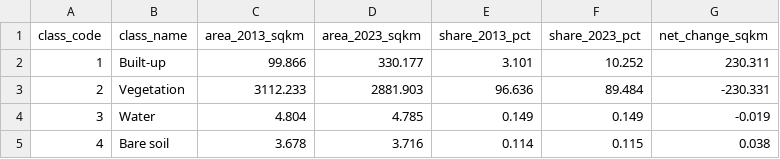
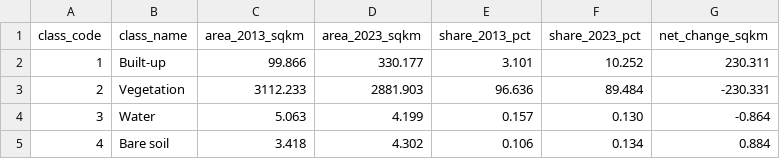
Before and after one commit to Abdullahabdazeez/ibadan-lulc-change, a CSV file: outputs/tables/lulc_area_change_summary.csv, drawn as a sheet.

Commit message:
Fix wrong Water/Bare-soil area and percentage figures in outputs/tables/lulc_area_change_summary.csv to match the canonical area tables

```diff
--- a/outputs/tables/lulc_area_change_summary.csv
+++ b/outputs/tables/lulc_area_change_summary.csv
@@ -3,3 +3,3 @@ class_code,class_name,area_2013_sqkm,area_2023_sqkm,share_2013_pct,share_2023_pc
 2,Vegetation,3112.233,2881.903,96.636,89.484,-230.331
-3,Water,4.804,4.785,0.149,0.149,-0.019
-4,Bare soil,3.678,3.716,0.114,0.115,0.038
+3,Water,5.063,4.199,0.157,0.130,-0.864
+4,Bare soil,3.418,4.302,0.106,0.134,0.884
```
